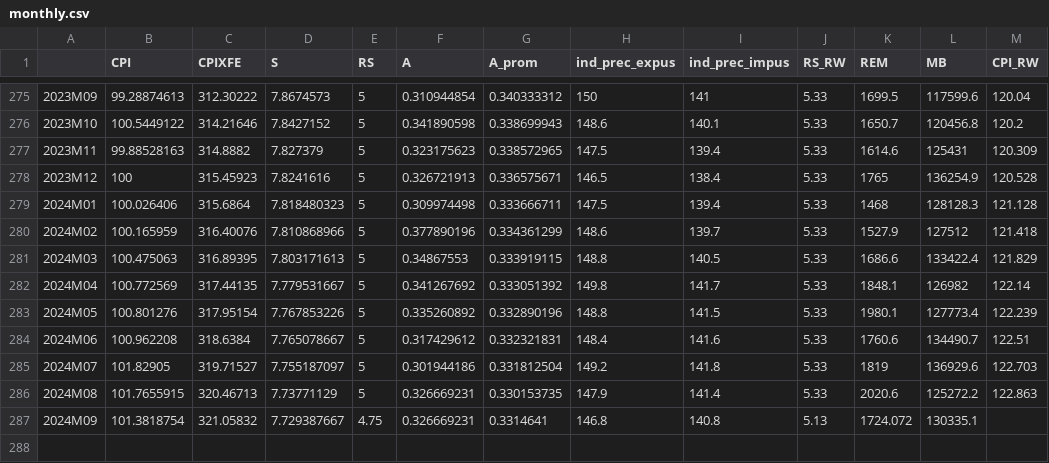
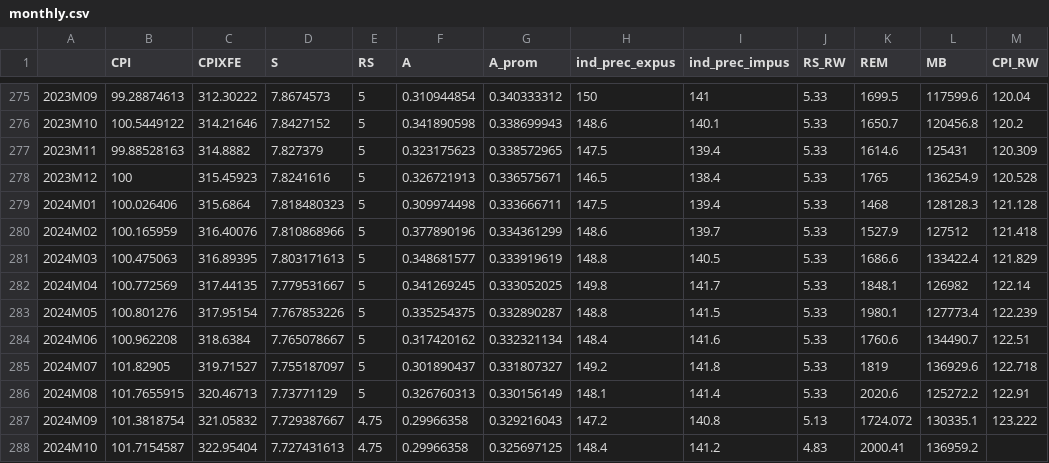
Before and after one commit to DIE-BG/QPM_DIE, a CSV file: data/raw/2024-11/monthly.csv, drawn as a sheet; only a part is shown, gaps mark what is left out; the diff names each change by its address in the sheet, - before the commit and + after, or states it on an @@ line.

```diff
--- a/data/raw/2024-11/monthly.csv
+++ b/data/raw/2024-11/monthly.csv
-F281 (A): 0.34867553
+F281 (A): 0.348681577
-G281 (A_prom): 0.333919115
+G281 (A_prom): 0.333919619
-F282 (A): 0.341267692
+F282 (A): 0.341269245
-G282 (A_prom): 0.333051392
+G282 (A_prom): 0.333052025
-F283 (A): 0.335260892
+F283 (A): 0.335254375
-G283 (A_prom): 0.332890196
+G283 (A_prom): 0.332890287
-F284 (A): 0.317429612
+F284 (A): 0.317420162
-G284 (A_prom): 0.332321831
+G284 (A_prom): 0.332321134
-F285 (A): 0.301944186
+F285 (A): 0.301890437
-G285 (A_prom): 0.331812504
+G285 (A_prom): 0.331807327
-M285 (CPI_RW): 122.703
+M285 (CPI_RW): 122.718
-F286 (A): 0.326669231
+F286 (A): 0.326760313
-G286 (A_prom): 0.330153735
+G286 (A_prom): 0.330156149
-H286 (ind_prec_expus): 147.9
+H286 (ind_prec_expus): 148.1
-M286 (CPI_RW): 122.863
+M286 (CPI_RW): 122.91
-F287 (A): 0.326669231
+F287 (A): 0.29966358
-G287 (A_prom): 0.3314641
+G287 (A_prom): 0.329216043
-H287 (ind_prec_expus): 146.8
+H287 (ind_prec_expus): 147.2
-M287 (CPI_RW): (empty)
+M287 (CPI_RW): 123.222
+row 288: 2024M10 | 101.7154587 | 322.95404 | 7.727431613 | 4.75 | 0.29966358 | 0.325697125 | 148.4 | 141.2 | 4.83 | 2000.41 | 136959.2
```
Also changed, not shown: data/raw/2024-11/quarterly.csv, 4 other files.
